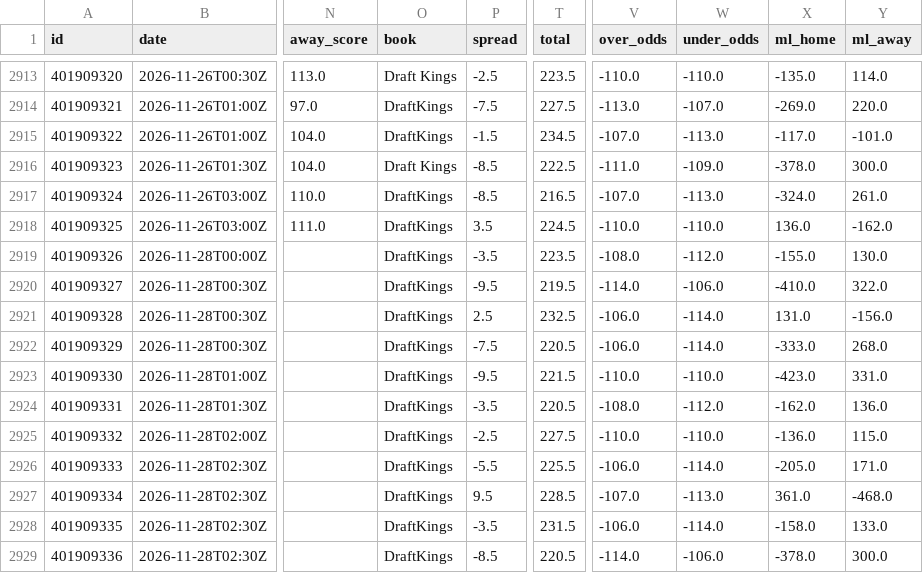
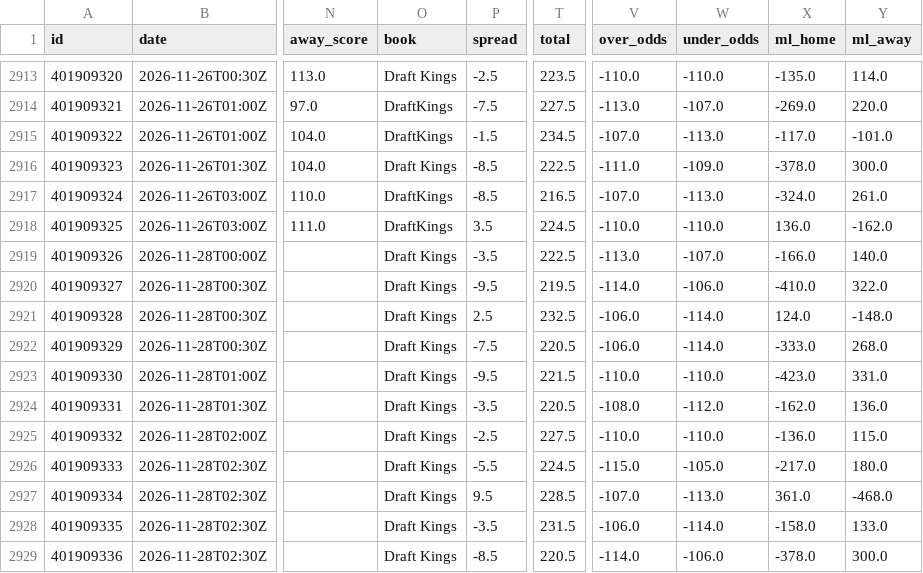
Before and after one commit to bradyaubuchon/cbb-model, a CSV file: data/nba/games.csv, drawn as a sheet; only a part is shown, gaps mark what is left out; the diff names each change by its address in the sheet, - before the commit and + after, or states it on an @@ line.

```diff
--- a/data/nba/games.csv
+++ b/data/nba/games.csv
-O2919:O2929 (book): DraftKings
+O2919:O2929 (book): Draft Kings
-T2919 (total): 223.5
+T2919 (total): 222.5
-V2919 (over_odds): -108.0
+V2919 (over_odds): -113.0
-W2919 (under_odds): -112.0
+W2919 (under_odds): -107.0
-X2919 (ml_home): -155.0
+X2919 (ml_home): -166.0
-Y2919 (ml_away): 130.0
+Y2919 (ml_away): 140.0
-X2921 (ml_home): 131.0
+X2921 (ml_home): 124.0
-Y2921 (ml_away): -156.0
+Y2921 (ml_away): -148.0
-T2926 (total): 225.5
+T2926 (total): 224.5
-V2926 (over_odds): -106.0
+V2926 (over_odds): -115.0
-W2926 (under_odds): -114.0
+W2926 (under_odds): -105.0
-X2926 (ml_home): -205.0
+X2926 (ml_home): -217.0
-Y2926 (ml_away): 171.0
+Y2926 (ml_away): 180.0
```
Also changed, not shown: data/nfl/games.csv, 8 other files.
